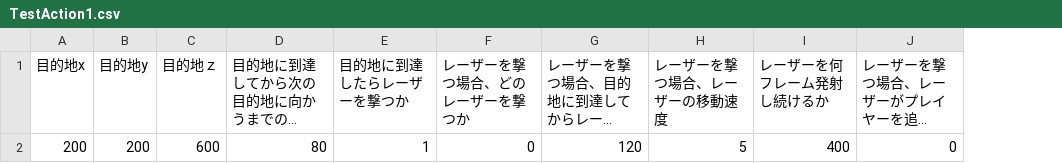
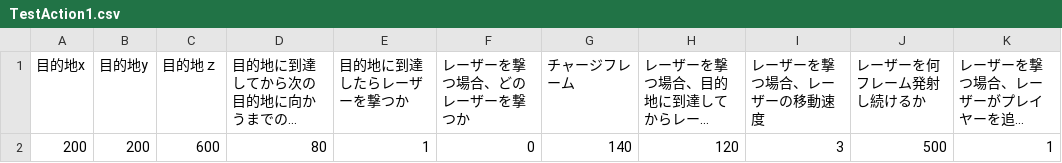
Before and after one commit to YYY0427/SPACE-REFLECT, a CSV file: Game/Data/EnemyAction/TestAction1.csv, drawn as a sheet; long unchanged cells end in …; addresses are those after the commit; the diff names each change by its address in the sheet, - before the commit and + after, or states it on an @@ line.

```diff
--- a/Game/Data/EnemyAction/TestAction1.csv
+++ b/Game/Data/EnemyAction/TestAction1.csv
+column G (チャージフレーム), row 2: 140
-I2 (レーザーを撃つ場合、レーザーの移動速度): 5
+I2 (レーザーを撃つ場合、レーザーの移動速度): 3
-J2 (レーザーを何フレーム発射し続けるか): 400
+J2 (レーザーを何フレーム発射し続けるか): 500
-K2 (レーザーを撃つ場合、レーザーがプレイヤーを追従するかどうか): 0
+K2 (レーザーを撃つ場合、レーザーがプレイヤーを追従するかどうか): 1
```
Also changed, not shown: Game/Data/EnemyAction/TestAction2.csv, Game/Data/EnemyAction/TestAction3.csv, 12 other files.
